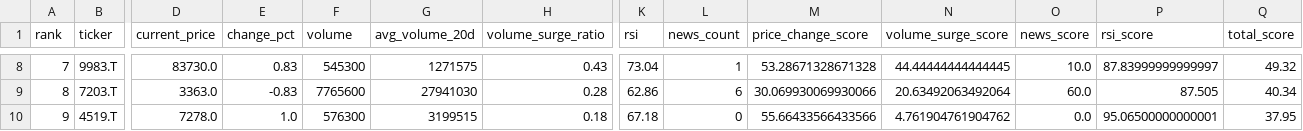
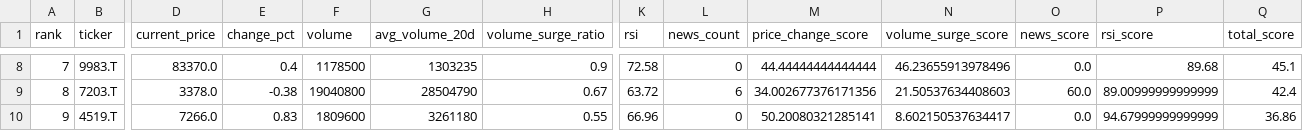
Before and after one commit to ynokinawa19-lgtm/stock-ranking-app, a CSV file: data/ranking_jp.csv, drawn as a sheet; only a part is shown, gaps mark what is left out; the diff covers the shown part only; the diff names each change by its address in the sheet, - before the commit and + after, or states it on an @@ line.

```diff
--- a/data/ranking_jp.csv
+++ b/data/ranking_jp.csv
-D8 (current_price): 83730.0
+D8 (current_price): 83370.0
-E8 (change_pct): 0.83
+E8 (change_pct): 0.4
-F8 (volume): 545300
+F8 (volume): 1178500
-G8 (avg_volume_20d): 1271575
+G8 (avg_volume_20d): 1303235
-H8 (volume_surge_ratio): 0.43
+H8 (volume_surge_ratio): 0.9
-K8 (rsi): 73.04
+K8 (rsi): 72.58
-L8 (news_count): 1
+L8 (news_count): 0
-M8 (price_change_score): 53.28671328671328
+M8 (price_change_score): 44.44444444444444
-N8 (volume_surge_score): 44.44444444444445
+N8 (volume_surge_score): 46.23655913978496
-O8 (news_score): 10.0
+O8 (news_score): 0.0
-P8 (rsi_score): 87.83999999999997
+P8 (rsi_score): 89.68
-Q8 (total_score): 49.32
+Q8 (total_score): 45.1
-D9 (current_price): 3363.0
+D9 (current_price): 3378.0
-E9 (change_pct): -0.83
+E9 (change_pct): -0.38
-F9 (volume): 7765600
+F9 (volume): 19040800
-G9 (avg_volume_20d): 27941030
+G9 (avg_volume_20d): 28504790
-H9 (volume_surge_ratio): 0.28
+H9 (volume_surge_ratio): 0.67
-K9 (rsi): 62.86
+K9 (rsi): 63.72
-M9 (price_change_score): 30.069930069930066
+M9 (price_change_score): 34.002677376171356
-N9 (volume_surge_score): 20.63492063492064
+N9 (volume_surge_score): 21.50537634408603
-P9 (rsi_score): 87.505
+P9 (rsi_score): 89.00999999999999
-Q9 (total_score): 40.34
+Q9 (total_score): 42.4
-D10 (current_price): 7278.0
+D10 (current_price): 7266.0
-E10 (change_pct): 1.0
+E10 (change_pct): 0.83
-F10 (volume): 576300
+F10 (volume): 1809600
-G10 (avg_volume_20d): 3199515
+G10 (avg_volume_20d): 3261180
-H10 (volume_surge_ratio): 0.18
+H10 (volume_surge_ratio): 0.55
-K10 (rsi): 67.18
+K10 (rsi): 66.96
-M10 (price_change_score): 55.66433566433566
+M10 (price_change_score): 50.20080321285141
-N10 (volume_surge_score): 4.761904761904762
+N10 (volume_surge_score): 8.602150537634417
-P10 (rsi_score): 95.06500000000001
+P10 (rsi_score): 94.67999999999999
-Q10 (total_score): 37.95
+Q10 (total_score): 36.86
```
Also changed, not shown: 157 edited cells elsewhere in this file, 3 other files.
